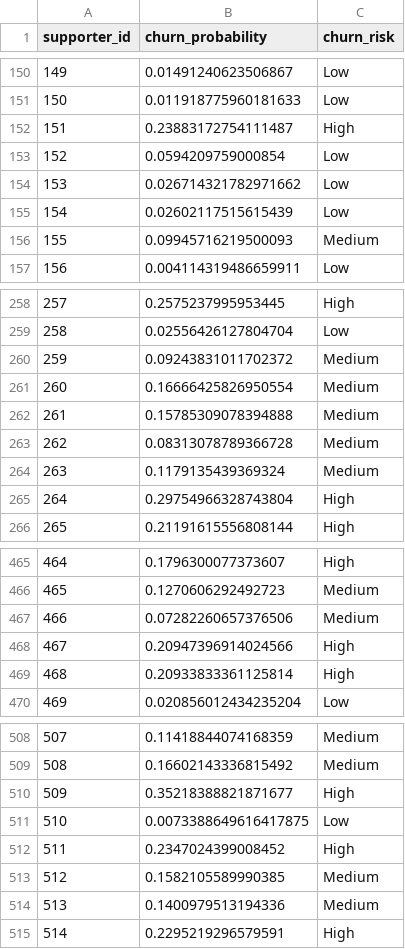
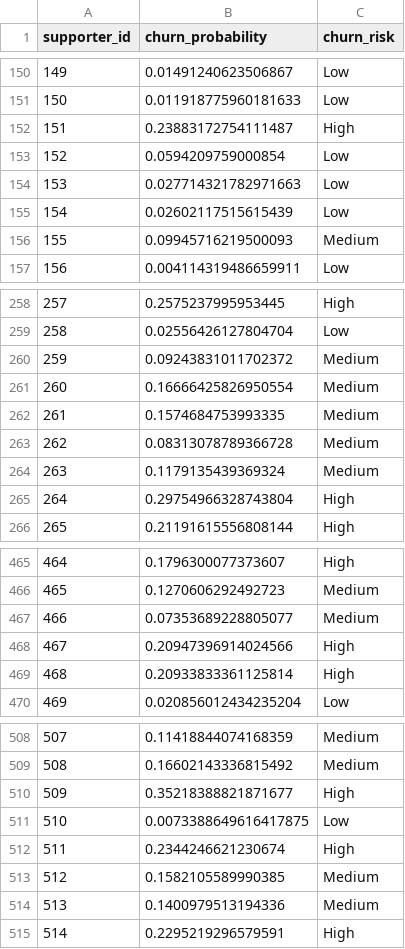
Before and after one commit to ikefoxy/intexw26, a CSV file: ml-pipelines/donor_churn_predictions.csv, drawn as a sheet; only a part is shown, gaps mark what is left out.

```diff
--- a/ml-pipelines/donor_churn_predictions.csv
+++ b/ml-pipelines/donor_churn_predictions.csv
@@ -153,3 +153,3 @@ supporter_id,churn_probability,churn_risk
 152,0.0594209759000854,Low
-153,0.026714321782971662,Low
+153,0.027714321782971663,Low
 154,0.02602117515615439,Low
@@ -261,3 +261,3 @@ supporter_id,churn_probability,churn_risk
 260,0.16666425826950554,Medium
-261,0.15785309078394888,Medium
+261,0.1574684753993335,Medium
 262,0.08313078789366728,Medium
@@ -466,3 +466,3 @@ supporter_id,churn_probability,churn_risk
 465,0.1270606292492723,Medium
-466,0.07282260657376506,Medium
+466,0.07353689228805077,Medium
 467,0.20947396914024566,High
@@ -511,3 +511,3 @@ supporter_id,churn_probability,churn_risk
 510,0.0073388649616417875,Low
-511,0.2347024399008452,High
+511,0.2344246621230674,High
 512,0.1582105589990385,Medium
```
Also changed, not shown: 1 other file.
